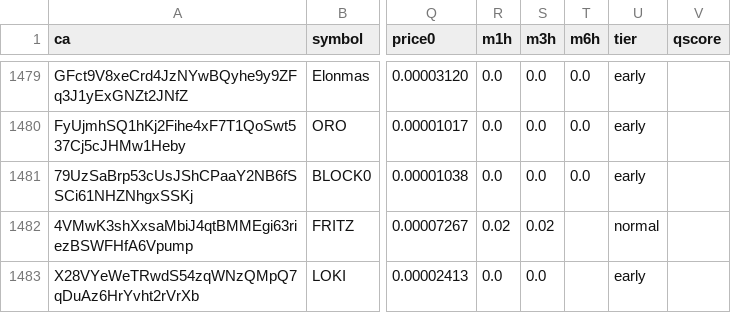
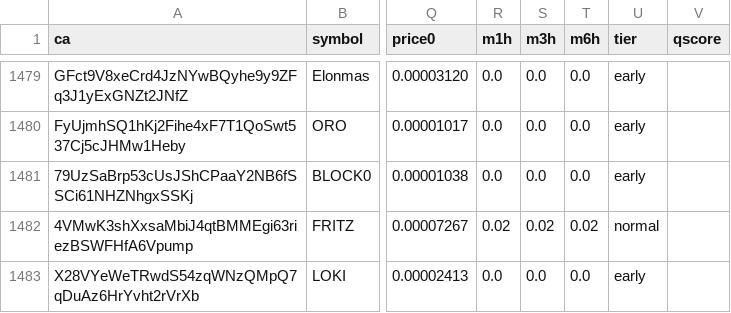
Before and after one commit to j6n7jjdm78-source/Luke-Daly, a CSV file: state/candidates.csv, drawn as a sheet; only a part is shown, gaps mark what is left out; the diff covers the shown part only; the diff names each change by its address in the sheet, - before the commit and + after, or states it on an @@ line.

Commit message:
bot state

```diff
--- a/state/candidates.csv
+++ b/state/candidates.csv
-T1482 (m6h): (empty)
+T1482 (m6h): 0.02
-T1483 (m6h): (empty)
+T1483 (m6h): 0.0
```
Also changed, not shown: 1 added row and 7 edited cells elsewhere in this file, calls.csv, 1 other file.
